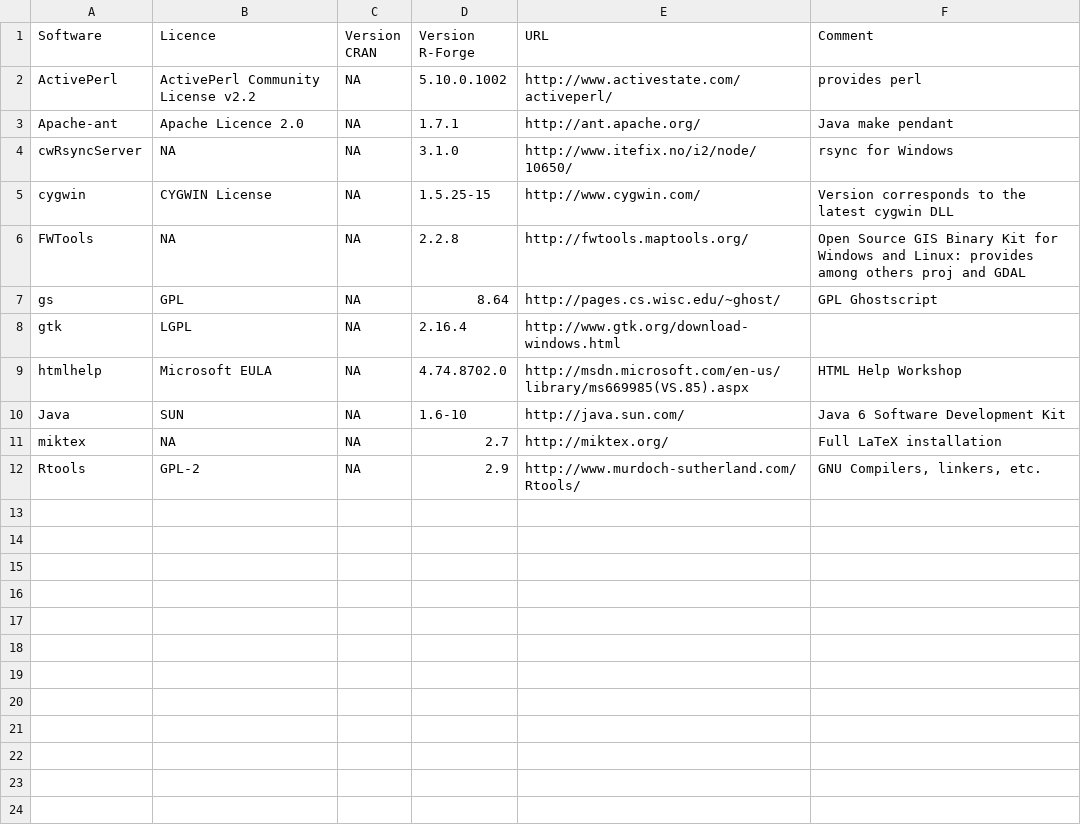
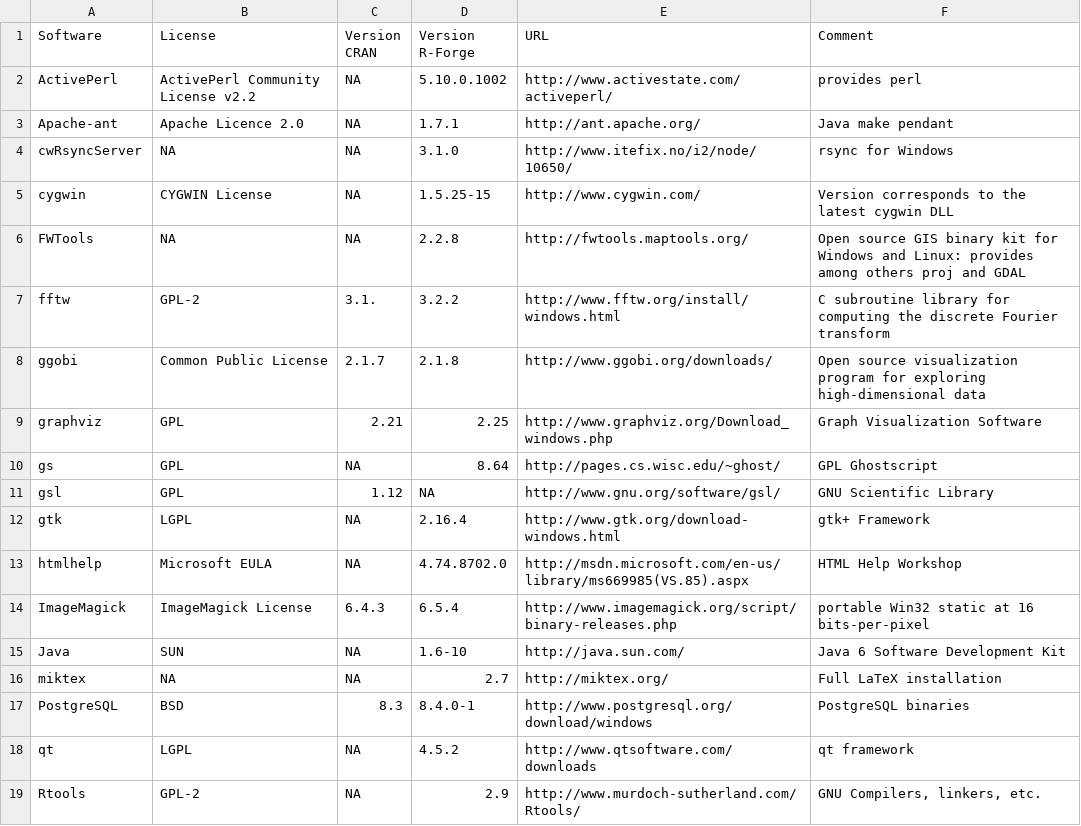
Before and after one commit to r-forge/site, a CSV file: conf/win/installed_software.csv, drawn as a sheet.

Commit message:
update
git-svn-id: svn://svn.r-forge.r-project.org/svnroot/site@145 edb9625f-4e0d-4859-8d74-9fd3b1da38cb

```diff
--- a/conf/win/installed_software.csv
+++ b/conf/win/installed_software.csv
@@ -1,2 +1,2 @@
-"Software","Licence","Version CRAN","Version R-Forge","URL","Comment"
+"Software","License","Version CRAN","Version R-Forge","URL","Comment"
 "ActivePerl","ActivePerl Community License v2.2",NA,5.10.0.1002,"http://www.activestate.com/activeperl/","provides perl"
@@ -5,8 +5,15 @@
 "cygwin","CYGWIN License",NA,1.5.25-15,"http://www.cygwin.com/","Version corresponds to the latest cygwin DLL"
-"FWTools",NA,NA,2.2.8,"http://fwtools.maptools.org/","Open Source GIS Binary Kit for Windows and Linux: provides among others proj and GDAL"
+"FWTools",NA,NA,2.2.8,"http://fwtools.maptools.org/","Open source GIS binary kit for Windows and Linux: provides among others proj and GDAL"
+"fftw","GPL-2",3.1.,3.2.2,"http://www.fftw.org/install/windows.html","C subroutine library for computing the discrete Fourier transform"
+"ggobi","Common Public License",2.1.7,2.1.8,"http://www.ggobi.org/downloads/","Open source visualization program for exploring high-dimensional data"
+"graphviz","GPL",2.21,2.25,"http://www.graphviz.org/Download_windows.php","Graph Visualization Software"
 "gs","GPL",NA,8.64,"http://pages.cs.wisc.edu/~ghost/","GPL Ghostscript"
-"gtk","LGPL",NA,2.16.4,"http://www.gtk.org/download-windows.html",
+"gsl","GPL",1.12,NA,"http://www.gnu.org/software/gsl/","GNU Scientific Library"
+"gtk","LGPL",NA,2.16.4,"http://www.gtk.org/download-windows.html","gtk+ Framework"
 "htmlhelp","Microsoft EULA",NA,4.74.8702.0,"http://msdn.microsoft.com/en-us/library/ms669985(VS.85).aspx","HTML Help Workshop"
+"ImageMagick","ImageMagick License",6.4.3,6.5.4,"http://www.imagemagick.org/script/binary-releases.php","portable Win32 static at 16 bits-per-pixel"
 "Java","SUN",NA,1.6-10,"http://java.sun.com/","Java 6 Software Development Kit"
 "miktex",NA,NA,2.7,"http://miktex.org/","Full LaTeX installation"
+"PostgreSQL","BSD",8.3,8.4.0-1,"http://www.postgresql.org/download/windows","PostgreSQL binaries"
+"qt","LGPL",NA,4.5.2,"http://www.qtsoftware.com/downloads","qt framework"
 "Rtools","GPL-2",NA,2.9,"http://www.murdoch-sutherland.com/Rtools/","GNU Compilers, linkers, etc."
```
